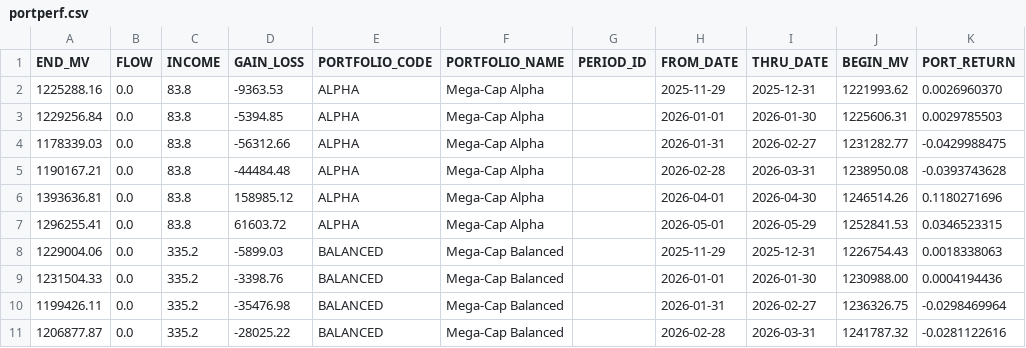
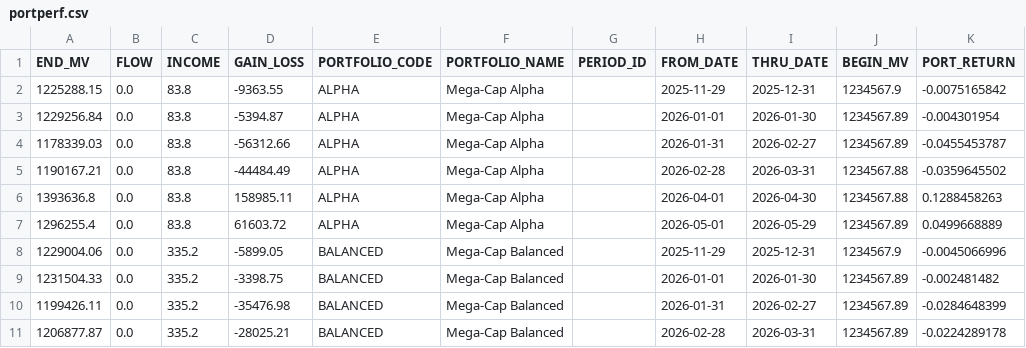
Before and after one commit to JohnDReynolds/portfolio-performance-analytics, a CSV file: ppar/demos/data/axys/axys_full_spec_a/portperf.csv, drawn as a sheet; only a part is shown; the diff covers the shown part only.

```diff
--- a/ppar/demos/data/axys/axys_full_spec_a/portperf.csv
+++ b/ppar/demos/data/axys/axys_full_spec_a/portperf.csv
@@ -1,11 +1,11 @@
 END_MV,FLOW,INCOME,GAIN_LOSS,PORTFOLIO_CODE,PORTFOLIO_NAME,PERIOD_ID,FROM_DATE,THRU_DATE,BEGIN_MV,PORT_RETURN
-1225288.16,0.0,83.8,-9363.53,ALPHA,Mega-Cap Alpha,,2025-11-29,2025-12-31,1221993.62,0.0026960370
-1229256.84,0.0,83.8,-5394.85,ALPHA,Mega-Cap Alpha,,2026-01-01,2026-01-30,1225606.31,0.0029785503
-1178339.03,0.0,83.8,-56312.66,ALPHA,Mega-Cap Alpha,,2026-01-31,2026-02-27,1231282.77,-0.0429988475
-1190167.21,0.0,83.8,-44484.48,ALPHA,Mega-Cap Alpha,,2026-02-28,2026-03-31,1238950.08,-0.0393743628
-1393636.81,0.0,83.8,158985.12,ALPHA,Mega-Cap Alpha,,2026-04-01,2026-04-30,1246514.26,0.1180271696
-1296255.41,0.0,83.8,61603.72,ALPHA,Mega-Cap Alpha,,2026-05-01,2026-05-29,1252841.53,0.0346523315
-1229004.06,0.0,335.2,-5899.03,BALANCED,Mega-Cap Balanced,,2025-11-29,2025-12-31,1226754.43,0.0018338063
-1231504.33,0.0,335.2,-3398.76,BALANCED,Mega-Cap Balanced,,2026-01-01,2026-01-30,1230988.00,0.0004194436
-1199426.11,0.0,335.2,-35476.98,BALANCED,Mega-Cap Balanced,,2026-01-31,2026-02-27,1236326.75,-0.0298469964
-1206877.87,0.0,335.2,-28025.22,BALANCED,Mega-Cap Balanced,,2026-02-28,2026-03-31,1241787.32,-0.0281122616
+1225288.15,0.0,83.8,-9363.55,ALPHA,Mega-Cap Alpha,,2025-11-29,2025-12-31,1234567.9,-0.0075165842
+1229256.84,0.0,83.8,-5394.87,ALPHA,Mega-Cap Alpha,,2026-01-01,2026-01-30,1234567.89,-0.004301954
+1178339.03,0.0,83.8,-56312.66,ALPHA,Mega-Cap Alpha,,2026-01-31,2026-02-27,1234567.89,-0.0455453787
+1190167.21,0.0,83.8,-44484.49,ALPHA,Mega-Cap Alpha,,2026-02-28,2026-03-31,1234567.88,-0.0359645502
+1393636.8,0.0,83.8,158985.11,ALPHA,Mega-Cap Alpha,,2026-04-01,2026-04-30,1234567.88,0.1288458263
+1296255.4,0.0,83.8,61603.72,ALPHA,Mega-Cap Alpha,,2026-05-01,2026-05-29,1234567.89,0.0499668889
+1229004.06,0.0,335.2,-5899.05,BALANCED,Mega-Cap Balanced,,2025-11-29,2025-12-31,1234567.9,-0.0045066996
+1231504.33,0.0,335.2,-3398.75,BALANCED,Mega-Cap Balanced,,2026-01-01,2026-01-30,1234567.89,-0.002481482
+1199426.11,0.0,335.2,-35476.98,BALANCED,Mega-Cap Balanced,,2026-01-31,2026-02-27,1234567.89,-0.0284648399
+1206877.87,0.0,335.2,-28025.21,BALANCED,Mega-Cap Balanced,,2026-02-28,2026-03-31,1234567.89,-0.0224289178
```
Also changed, not shown: 26 edited cells elsewhere in this file, ppar/demos/data/axys/axys_full_spec_a/secperf.csv, ppar/demos/data/axys/axys_full_spec_b/portperf.csv, 10 other files.
